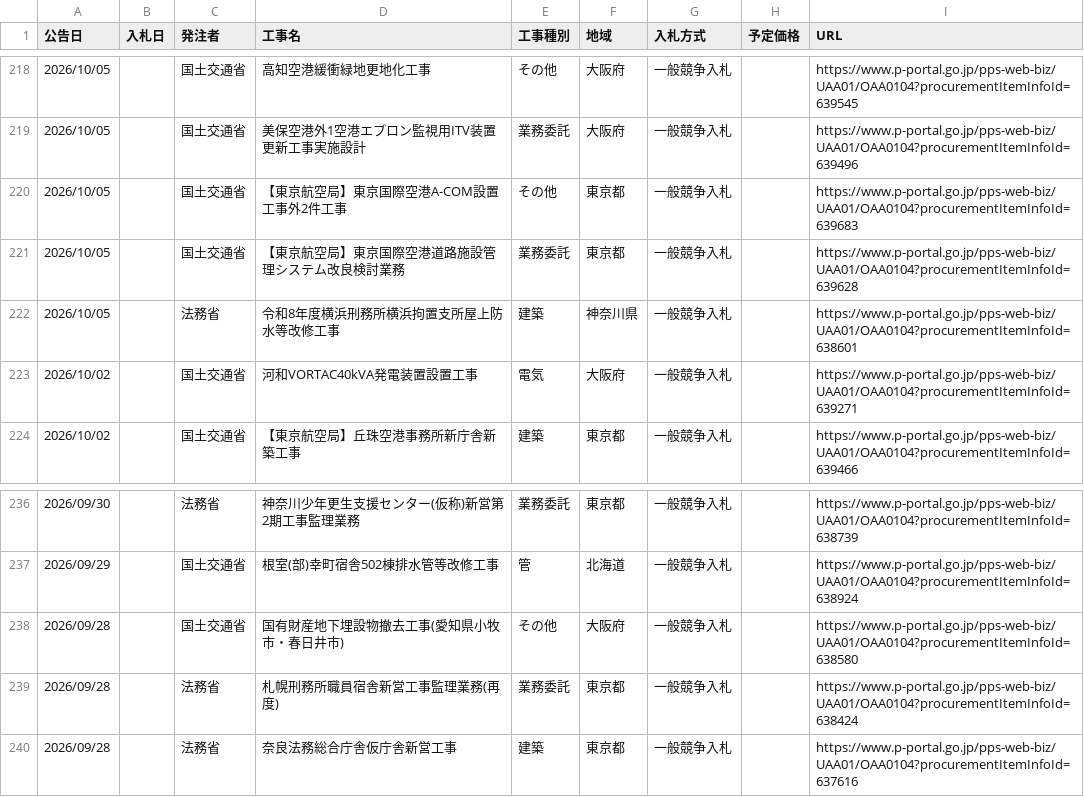
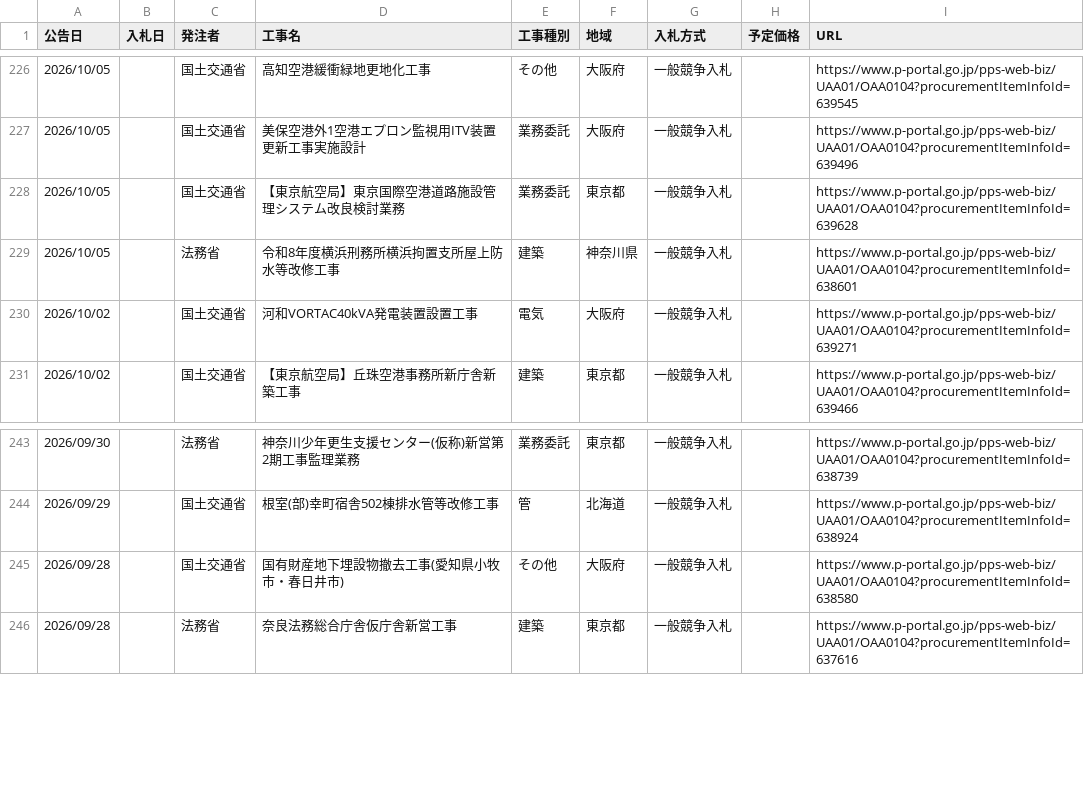
Before and after one commit to Takumi-Qz/scraping-nyusatsu, a CSV file: data/bids.csv, drawn as a sheet; only a part is shown, gaps mark what is left out; removed rows and columns are numbered as before the commit, all else as after; the diff covers the shown part only; the diff names each change by its address in the sheet, - before the commit and + after, or states it on an @@ line.

```diff
--- a/data/bids.csv
+++ b/data/bids.csv
-row 220: 2026/10/05 |  | 国土交通省 | 【東京航空局】東京国際空港A-COM設置工事外2件工事 | その他 | 東京都 | 一般競争入札 |  | https://www.p-portal.go.jp/pps-web-biz/UAA01/OAA0104?procurementItemInfoId=639683
-row 239: 2026/09/28 |  | 法務省 | 札幌刑務所職員宿舎新営工事監理業務(再度) | 業務委託 | 東京都 | 一般競争入札 |  | https://www.p-portal.go.jp/pps-web-biz/UAA01/OAA0104?procurementItemInfoId=638424
```
Also changed, not shown: 12 added rows, 11 removed rows and 1 moved row elsewhere in this file.
